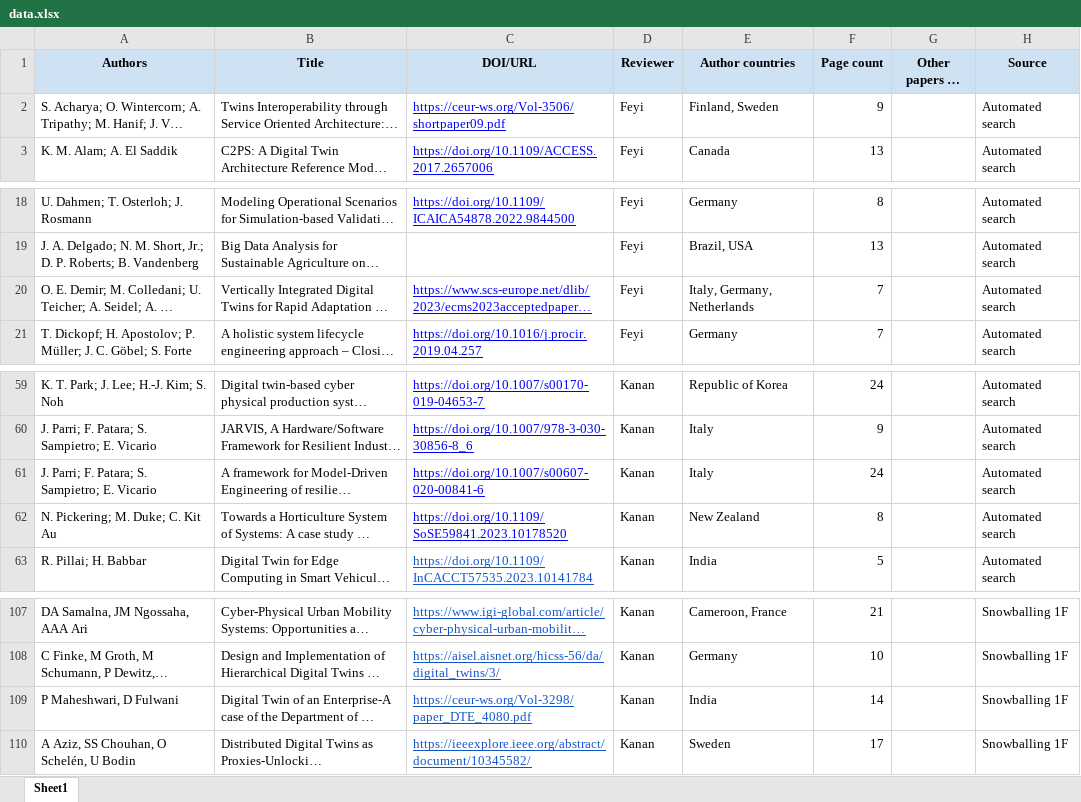
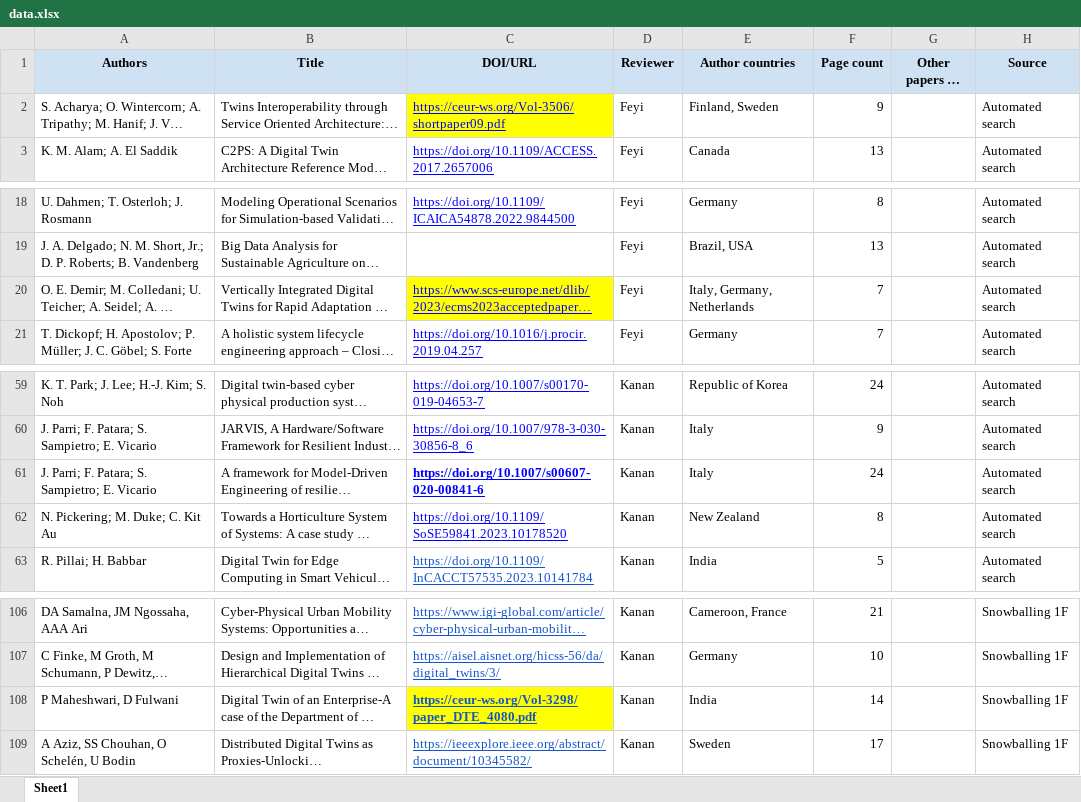
Before and after one commit to ssm-lab/system-of-twinned-systems-replication-package, an Excel workbook: data/data.xlsx, sheet Sheet1, drawn as a sheet; only a part is shown, gaps mark what is left out; long unchanged cells end in …; values as stored, in another font and other column widths than the file's, no borders; addresses are those after the commit; the diff covers the shown part only; the diff names each change by its address in the sheet, - before the commit and + after, or states it on an @@ line.

```diff
--- a/data/data.xlsx (sheet Sheet1)
+++ b/data/data.xlsx (sheet Sheet1)
-C2 fill: none
+C2 fill: #FFFF00
-C20 fill: none
+C20 fill: #FFFF00
-C61 bold: off
+C61 bold: on
@@ C108 bold: off → on, fill: none → #FFFF00 @@
```
Also changed, not shown: 1 removed row, 7 edited cells and cell formats elsewhere in this sheet, 3 other files.
